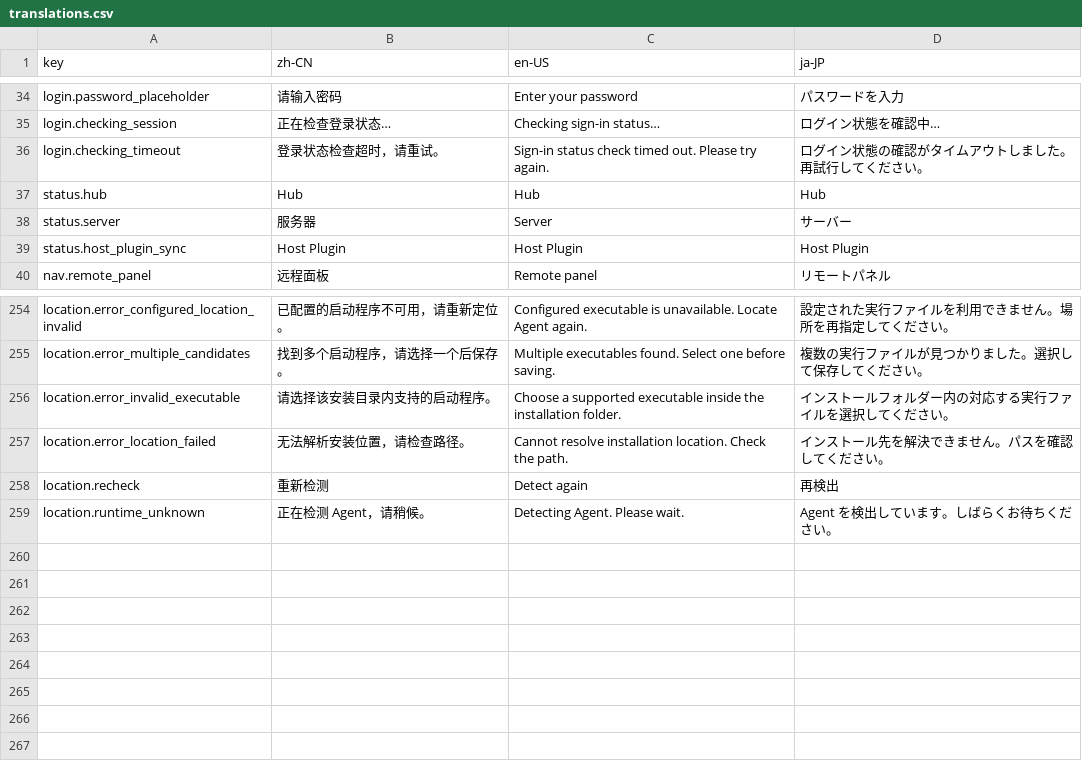
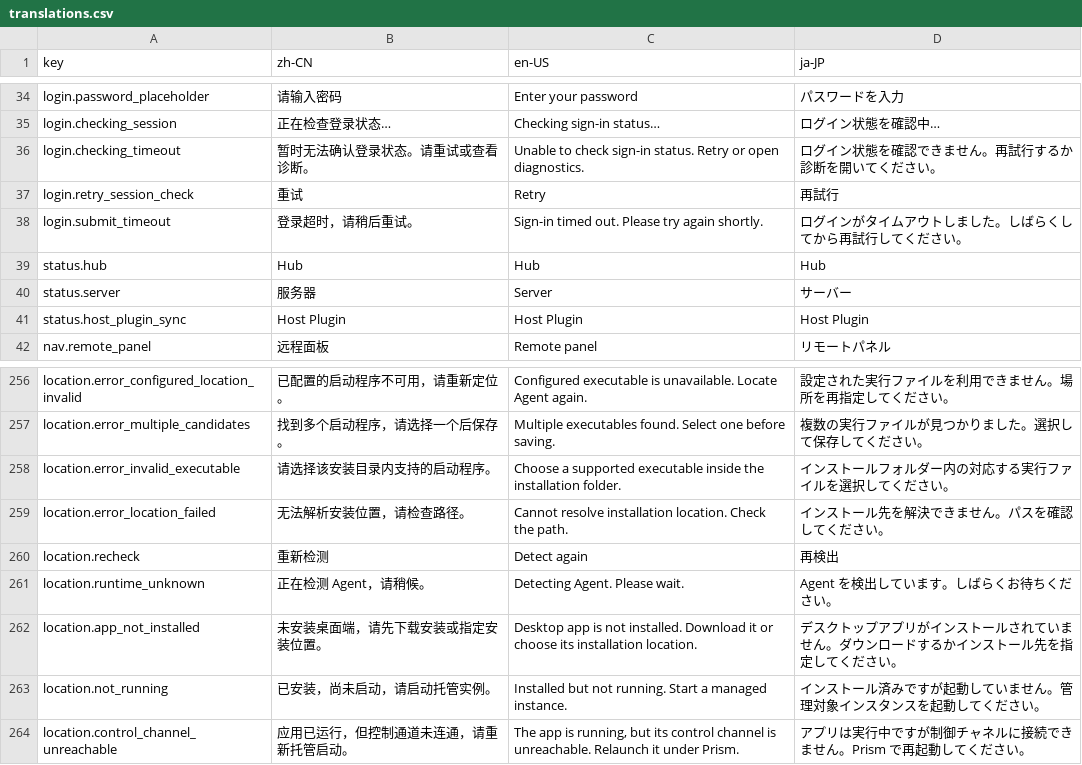
Before and after one commit to prism-rokid/prism-hub-desktop, a CSV file: cmd/prism/dashboard_assets/translations.csv, drawn as a sheet; only a part is shown, gaps mark what is left out.

Commit message:
同步 Prism Hub 0.1.24 功能

```diff
--- a/cmd/prism/dashboard_assets/translations.csv
+++ b/cmd/prism/dashboard_assets/translations.csv
@@ -35,3 +35,5 @@ login.password_placeholder,请输入密码,Enter your password,パスワード
 login.checking_session,正在检查登录状态…,Checking sign-in status…,ログイン状態を確認中…
-login.checking_timeout,登录状态检查超时，请重试。,Sign-in status check timed out. Please try again.,ログイン状態の確認がタイムアウトしました。再試行してください。
+login.checking_timeout,暂时无法确认登录状态。请重试或查看诊断。,Unable to check sign-in status. Retry or open diagnostics.,ログイン状態を確認できません。再試行するか診断を開いてください。
+login.retry_session_check,重试,Retry,再試行
+login.submit_timeout,登录超时，请稍后重试。,Sign-in timed out. Please try again shortly.,ログインがタイムアウトしました。しばらくしてから再試行してください。
 status.hub,Hub,Hub,Hub
@@ -259 +261,4 @@ location.recheck,重新检测,Detect again,再検出
 location.runtime_unknown,正在检测 Agent，请稍候。,Detecting Agent. Please wait.,Agent を検出しています。しばらくお待ちください。
+location.app_not_installed,"未安装桌面端，请先下载安装或指定安装位置。","Desktop app is not installed. Download it or choose its installation location.","デスクトップアプリがインストールされていません。ダウンロードするかインストール先を指定してください。"
+location.not_running,"已安装，尚未启动，请启动托管实例。","Installed but not running. Start a managed instance.","インストール済みですが起動していません。管理対象インスタンスを起動してください。"
+location.control_channel_unreachable,"应用已运行，但控制通道未连通，请重新托管启动。","The app is running, but its control channel is unreachable. Relaunch it under Prism.","アプリは実行中ですが制御チャネルに接続できません。Prism で再起動してください。"
```
Also changed, not shown: 15 other files.
